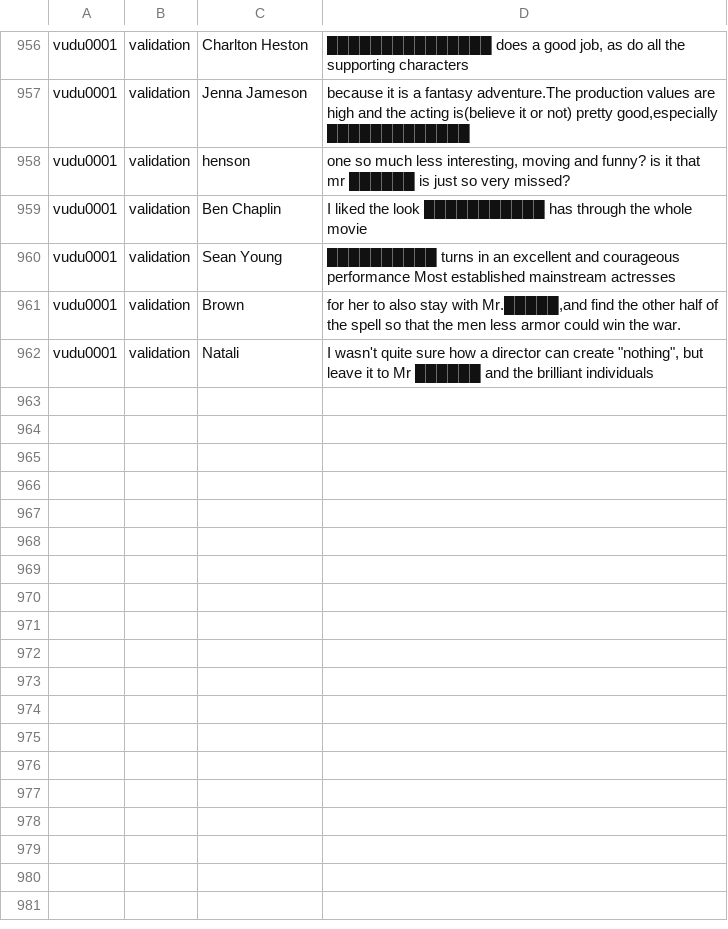
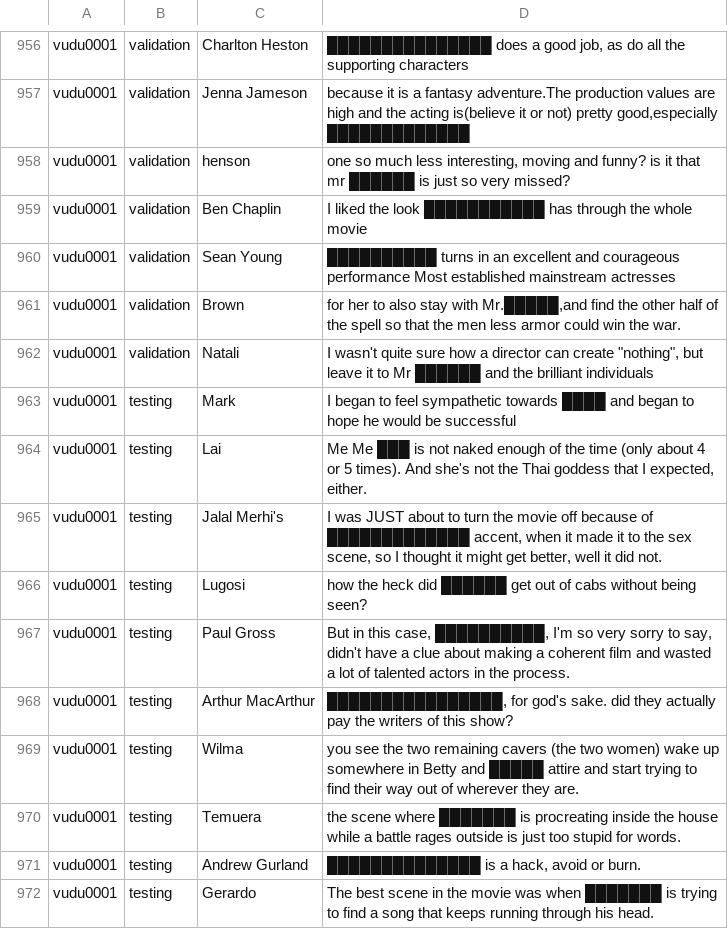
Before and after one commit to cegme/cs5293sp22, a TSV file: unredactor.tsv, drawn as a sheet; only a part is shown, gaps mark what is left out; the diff names each change by its address in the sheet, - before the commit and + after, or states it on an @@ line.

Commit message:
Added testing data

```diff
--- a/unredactor.tsv
+++ b/unredactor.tsv
+row 963: vudu0001 | testing | Mark | I began to feel sympathetic towards ████ and began to hope he would be successful
+row 964: vudu0001 | testing | Lai | Me Me ███ is not naked enough of the time (only about 4 or 5 times). And she's not the Thai goddess that I expected, either.
+row 965: vudu0001 | testing | Jalal Merhi's | I was JUST about to turn the movie off because of █████████████ accent, when it made it to the sex scene, so I thought it might get better, well it did not.
+row 966: vudu0001 | testing | Lugosi | how the heck did ██████ get out of cabs without being seen?
+row 967: vudu0001 | testing | Paul Gross | But in this case, ██████████, I'm so very sorry to say, didn't have a clue about making a coherent film and wasted a lot of talented actors in the process.
+row 968: vudu0001 | testing | Arthur MacArthur | ████████████████, for god's sake. did they actually pay the writers of this show?
+row 969: vudu0001 | testing | Wilma | you see the two remaining cavers (the two women) wake up somewhere in Betty and █████ attire and start trying to find their way out of wherever they are.
+row 970: vudu0001 | testing | Temuera | the scene where ███████ is procreating inside the house while a battle rages outside is just too stupid for words.
+row 971: vudu0001 | testing | Andrew Gurland | ██████████████ is a hack, avoid or burn.
+row 972: vudu0001 | testing | Gerardo | The best scene in the movie was when ███████ is trying to find a song that keeps running through his head.
```
